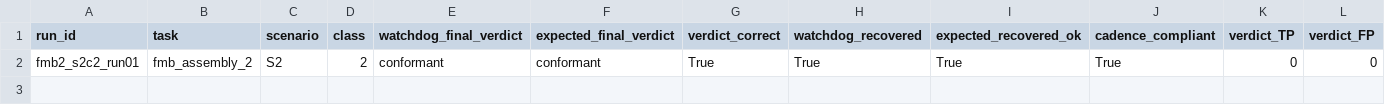
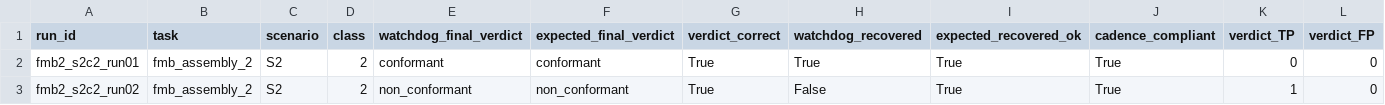
Before and after one commit to mohammadnsr1/WatchDog_V1, a CSV file: paper_results/batches/S2/raw/results.csv, drawn as a sheet; only a part is shown; rows hold the shown columns only; the diff names each change by its address in the sheet, - before the commit and + after, or states it on an @@ line.

```diff
--- a/paper_results/batches/S2/raw/results.csv
+++ b/paper_results/batches/S2/raw/results.csv
+row 3: fmb2_s2c2_run02 | fmb_assembly_2 | S2 | 2 | non_conformant | non_conformant | True | False | True | True | 1 | 0
```
Also changed, not shown: paper_results/batches/S2/raw/observation_results.csv, 3 other files.
